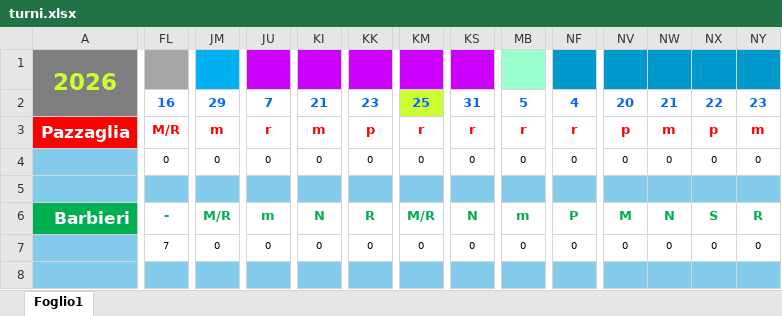
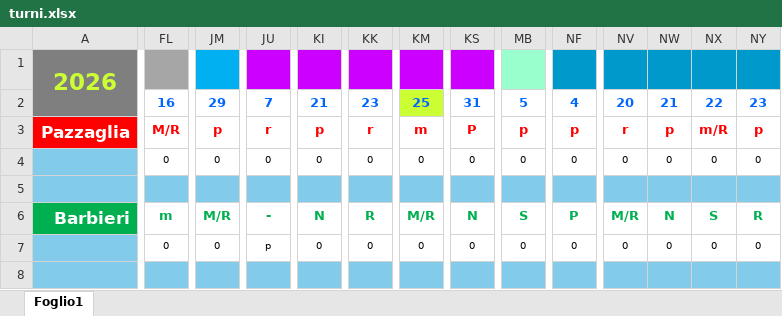
Before and after one commit to centrale118rsm-code/Turni-Autisti-2026-Rsm, an Excel workbook: turni.xlsx, sheet Foglio1, drawn as a sheet; only a part is shown, gaps mark what is left out; values as stored, in another font and other column widths than the file's, no borders; charts and pictures and conditional formats not drawn; the diff covers the shown part only; the diff names each change by its address in the sheet, - before the commit and + after, or states it on an @@ line.

Commit message:
Add files via upload

```diff
--- a/turni.xlsx (sheet Foglio1)
+++ b/turni.xlsx (sheet Foglio1)
-JM3: m
+JM3: p
-KI3: m
+KI3: p
-KK3: p
+KK3: r
-KM3: r
+KM3: m
-KS3: r
+KS3: P
-MB3: r
+MB3: p
-NF3: r
+NF3: p
-NV3: p
+NV3: r
-NW3: m
+NW3: p
-NX3: p
+NX3: m/R
-NY3: m
+NY3: p
-FL6: -
+FL6: m
-JU6: m
+JU6: -
-MB6: m
+MB6: S
-NV6: M
+NV6: M/R
-FL7: 7
+FL7: 0
-JU7: 0
+JU7: p
```
Also changed, not shown: 234 edited cells elsewhere in this sheet.
